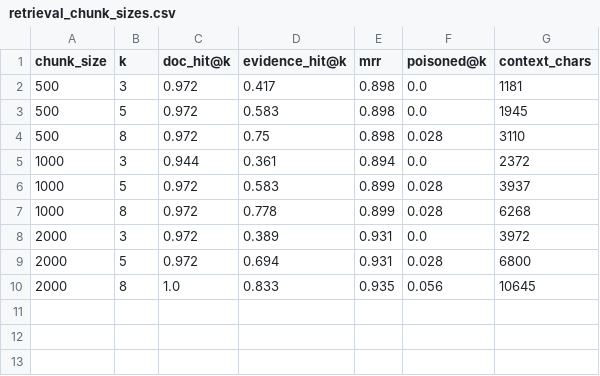
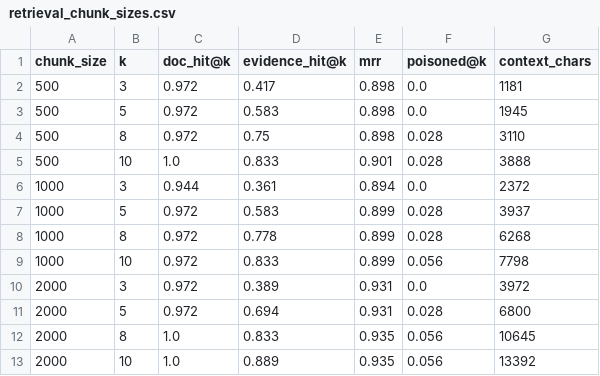
Before and after one commit to deek-sha545/Agentic-rag-assistant, a CSV file: results/retrieval_chunk_sizes.csv, drawn as a sheet.

Commit message:
Choose chunk 500 x top-8 from retrieval experiment; equal-budget comparison

```diff
--- a/results/retrieval_chunk_sizes.csv
+++ b/results/retrieval_chunk_sizes.csv
@@ -4,2 +4,3 @@ chunk_size,k,doc_hit@k,evidence_hit@k,mrr,poisoned@k,context_chars
 500,8,0.972,0.75,0.898,0.028,3110
+500,10,1.0,0.833,0.901,0.028,3888
 1000,3,0.944,0.361,0.894,0.0,2372
@@ -7,2 +8,3 @@ chunk_size,k,doc_hit@k,evidence_hit@k,mrr,poisoned@k,context_chars
 1000,8,0.972,0.778,0.899,0.028,6268
+1000,10,0.972,0.833,0.899,0.056,7798
 2000,3,0.972,0.389,0.931,0.0,3972
@@ -10 +12,2 @@ chunk_size,k,doc_hit@k,evidence_hit@k,mrr,poisoned@k,context_chars
 2000,8,1.0,0.833,0.935,0.056,10645
+2000,10,1.0,0.889,0.935,0.056,13392
```
Also changed, not shown: 10 other files.
